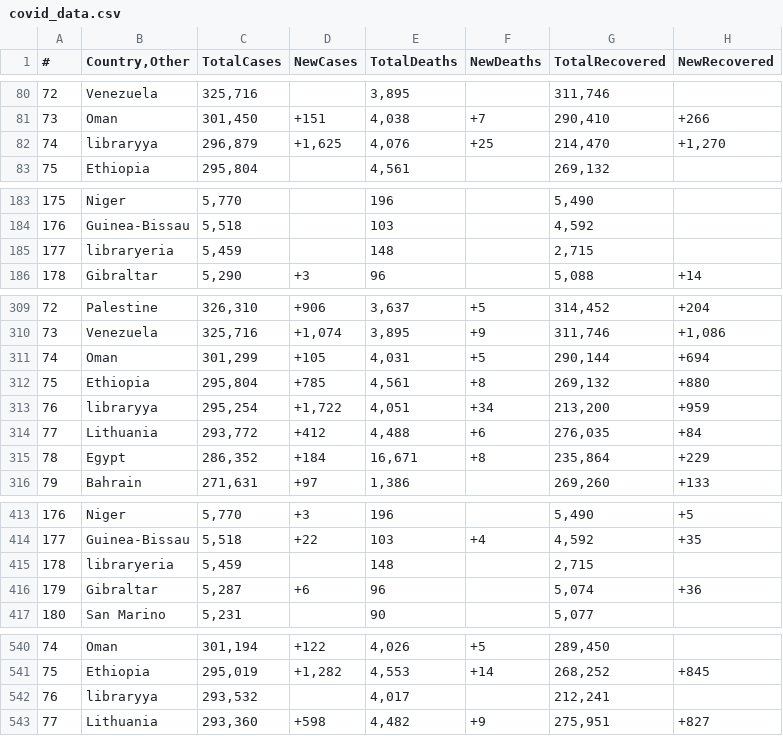
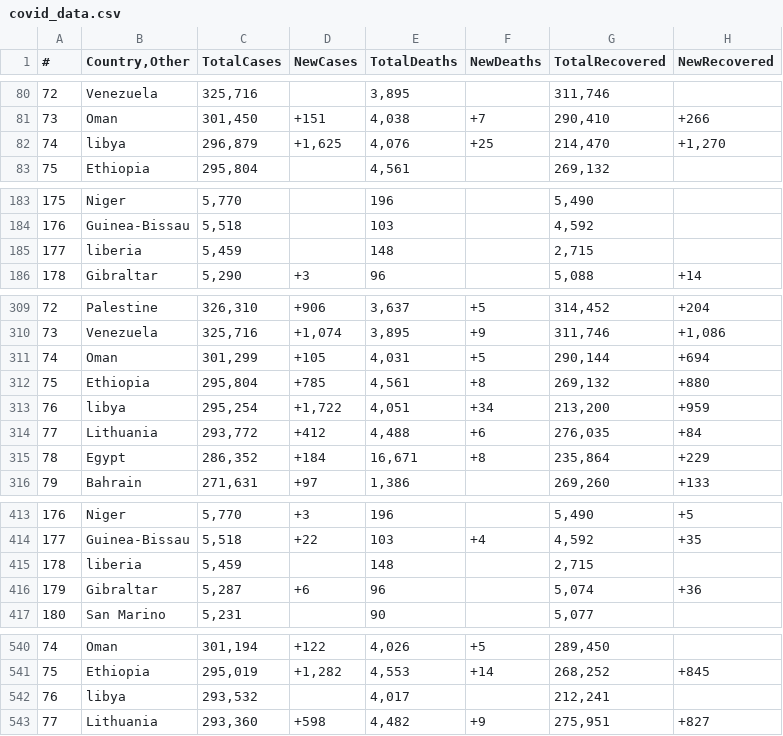
Before and after one commit to Abhinavk1243/python-learning, a CSV file: scripts/pandas_files/csvfiles/covid_data.csv, drawn as a sheet; only a part is shown, gaps mark what is left out; the diff covers the shown part only; the diff names each change by its address in the sheet, - before the commit and + after, or states it on an @@ line.

```diff
--- a/scripts/pandas_files/csvfiles/covid_data.csv
+++ b/scripts/pandas_files/csvfiles/covid_data.csv
-B82 (Country,Other): libraryya
+B82 (Country,Other): libya
-B185 (Country,Other): libraryeria
+B185 (Country,Other): liberia
-B313 (Country,Other): libraryya
+B313 (Country,Other): libya
-B415 (Country,Other): libraryeria
+B415 (Country,Other): liberia
-B542 (Country,Other): libraryya
+B542 (Country,Other): libya
```
Also changed, not shown: 1 edited cell elsewhere in this file, 43 other files.
